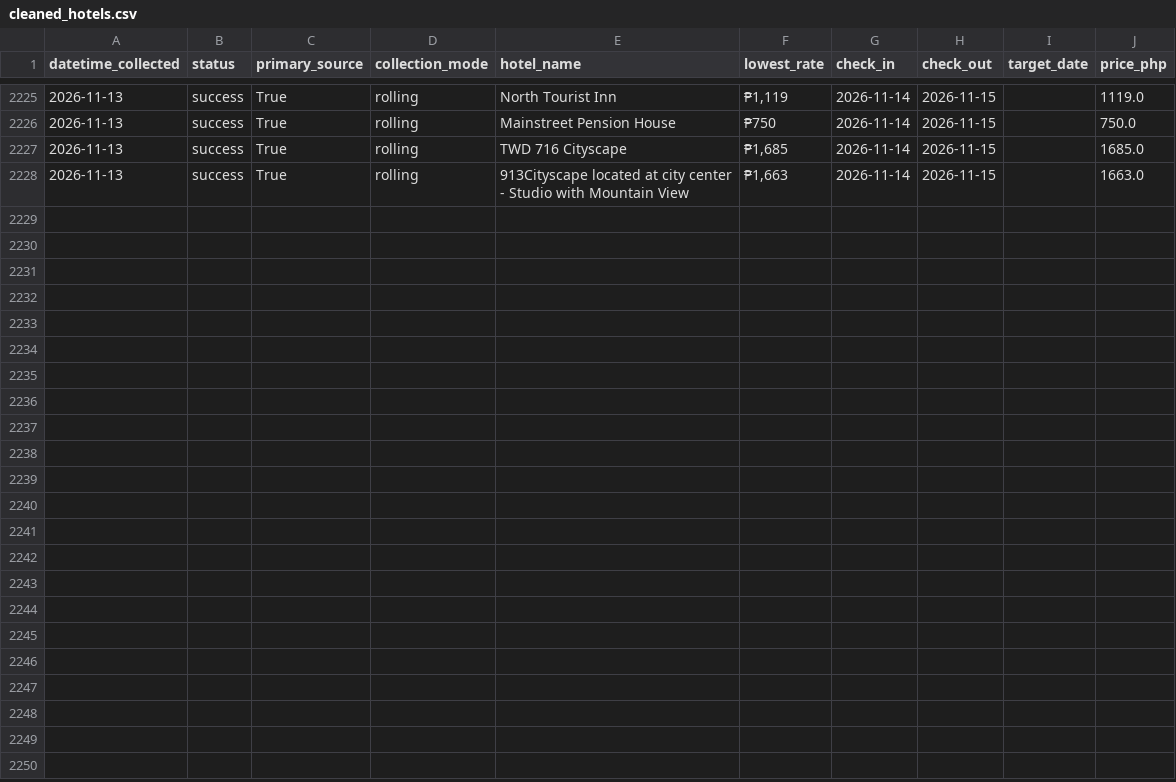
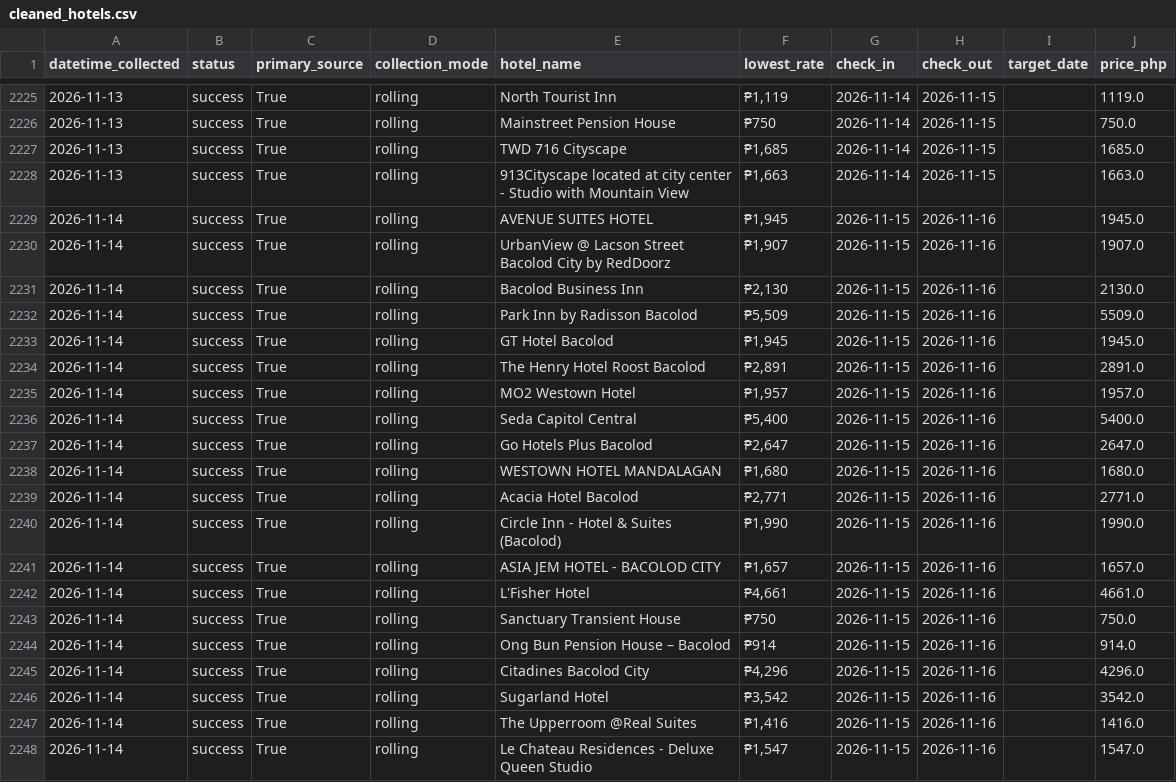
Before and after one commit to Naehum-Dela-Cruz/dep-data-engineering-naehum, a CSV file: data/processed/cleaned_hotels.csv, drawn as a sheet; only a part is shown, gaps mark what is left out.

```diff
--- a/data/processed/cleaned_hotels.csv
+++ b/data/processed/cleaned_hotels.csv
@@ -2228 +2228,21 @@ datetime_collected,status,primary_source,collection_mode,hotel_name,lowest_rate,
 2026-11-13,success,True,rolling,913Cityscape located at city center - Studio with Mountain View,"₱1,663",2026-11-14,2026-11-15,,1663.0
+2026-11-14,success,True,rolling,AVENUE SUITES HOTEL,"₱1,945",2026-11-15,2026-11-16,,1945.0
+2026-11-14,success,True,rolling,UrbanView @ Lacson Street Bacolod City by RedDoorz,"₱1,907",2026-11-15,2026-11-16,,1907.0
+2026-11-14,success,True,rolling,Bacolod Business Inn,"₱2,130",2026-11-15,2026-11-16,,2130.0
+2026-11-14,success,True,rolling,Park Inn by Radisson Bacolod,"₱5,509",2026-11-15,2026-11-16,,5509.0
+2026-11-14,success,True,rolling,GT Hotel Bacolod,"₱1,945",2026-11-15,2026-11-16,,1945.0
+2026-11-14,success,True,rolling,The Henry Hotel Roost Bacolod,"₱2,891",2026-11-15,2026-11-16,,2891.0
+2026-11-14,success,True,rolling,MO2 Westown Hotel,"₱1,957",2026-11-15,2026-11-16,,1957.0
+2026-11-14,success,True,rolling,Seda Capitol Central,"₱5,400",2026-11-15,2026-11-16,,5400.0
+2026-11-14,success,True,rolling,Go Hotels Plus Bacolod,"₱2,647",2026-11-15,2026-11-16,,2647.0
+2026-11-14,success,True,rolling,WESTOWN HOTEL MANDALAGAN,"₱1,680",2026-11-15,2026-11-16,,1680.0
+2026-11-14,success,True,rolling,Acacia Hotel Bacolod,"₱2,771",2026-11-15,2026-11-16,,2771.0
+2026-11-14,success,True,rolling,Circle Inn - Hotel & Suites (Bacolod),"₱1,990",2026-11-15,2026-11-16,,1990.0
+2026-11-14,success,True,rolling,ASIA JEM HOTEL - BACOLOD CITY,"₱1,657",2026-11-15,2026-11-16,,1657.0
+2026-11-14,success,True,rolling,L'Fisher Hotel,"₱4,661",2026-11-15,2026-11-16,,4661.0
+2026-11-14,success,True,rolling,Sanctuary Transient House,₱750,2026-11-15,2026-11-16,,750.0
+2026-11-14,success,True,rolling,Ong Bun Pension House – Bacolod,₱914,2026-11-15,2026-11-16,,914.0
+2026-11-14,success,True,rolling,Citadines Bacolod City,"₱4,296",2026-11-15,2026-11-16,,4296.0
+2026-11-14,success,True,rolling,Sugarland Hotel,"₱3,542",2026-11-15,2026-11-16,,3542.0
+2026-11-14,success,True,rolling,The Upperroom @Real Suites,"₱1,416",2026-11-15,2026-11-16,,1416.0
+2026-11-14,success,True,rolling,Le Chateau Residences - Deluxe Queen Studio,"₱1,547",2026-11-15,2026-11-16,,1547.0
```
Also changed, not shown: data/processed/cleaned_flights.csv, data/processed/cleaned_trends.csv, 1 other file.
